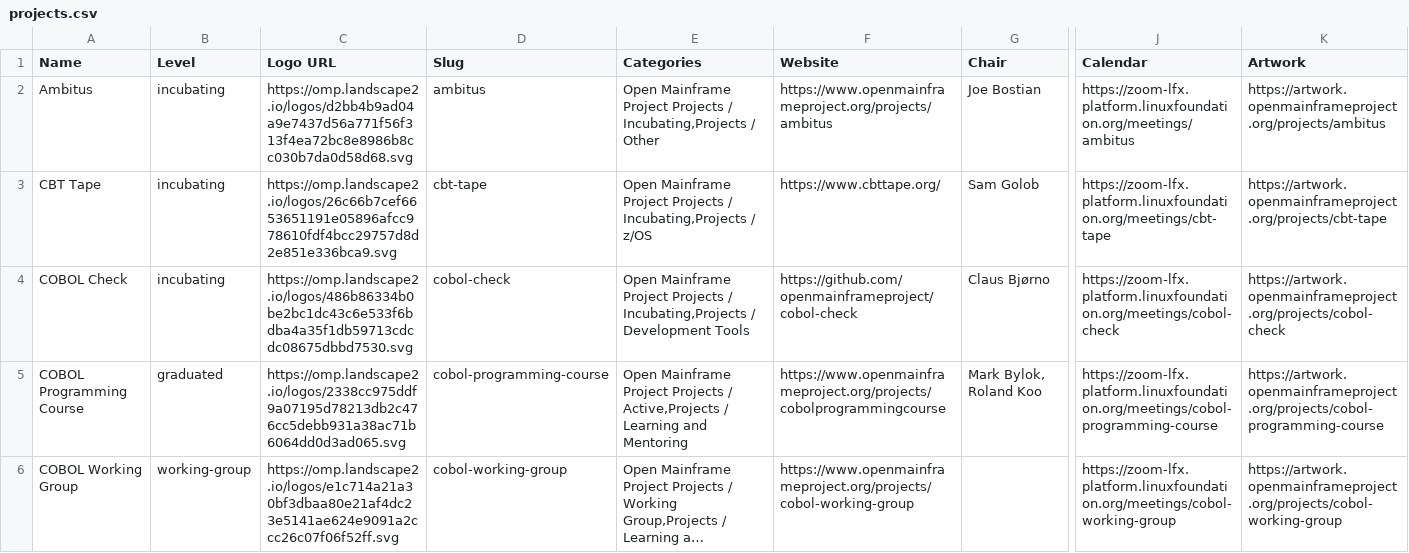
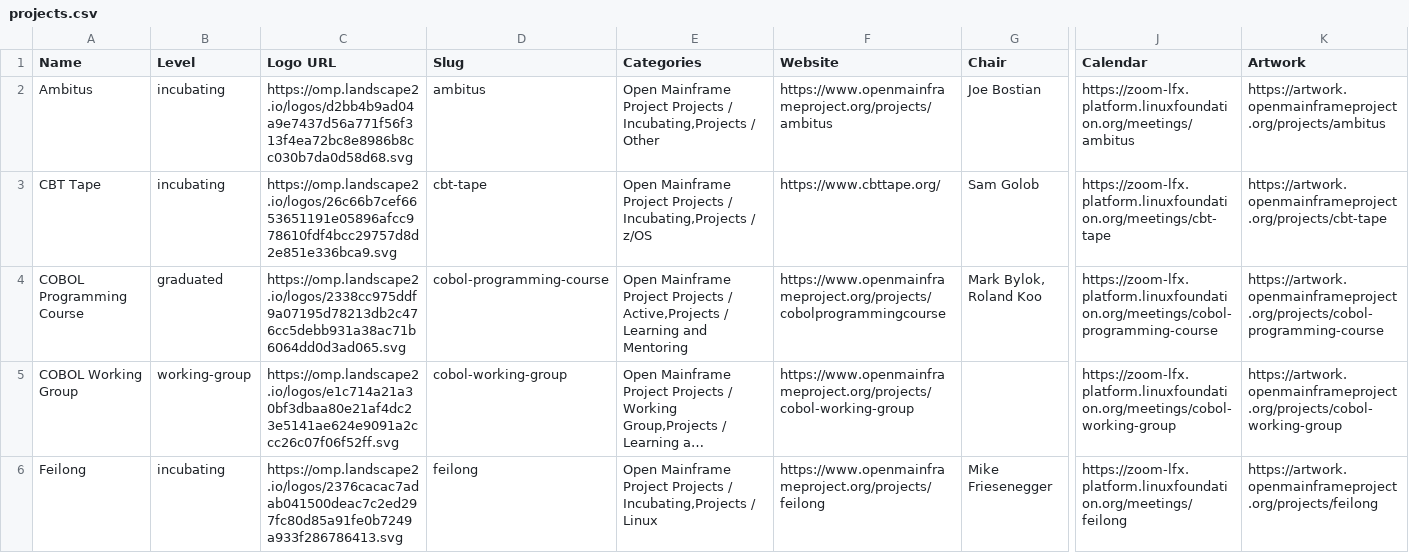
Before and after one commit to openmainframeproject/tac, a CSV file: _data/projects.csv, drawn as a sheet; only a part is shown, gaps mark what is left out; the shorter side is filled out with more unchanged rows; long unchanged cells end in …; rows hold the shown columns only; the diff names each change by its address in the sheet, - before the commit and + after, or states it on an @@ line.

Commit message:
Update Data Sources from LFX 2026-06-19 (#1050)
Signed-off-by: github-actions[bot] <41898282+github-actions[bot]@users.noreply.github.com>

```diff
--- a/_data/projects.csv
+++ b/_data/projects.csv
-row 4: COBOL Check | incubating | https://omp.landscape2.io/logos/486b86334b0be2bc1dc43c6e533f6bdba4a35f1db59713cdcdc08675dbbd7530.svg | cobol-check | Open Mainframe Project Projects / Incubating,Projects / Development Tools | https://github.com/openmainframeproject/cobol-check | Claus Bjørno | https://zoom-lfx.platform.linuxfoundation.org/meetings/cobol-check | https://artwork.openmainframeproject.org/projects/cobol-check
```
